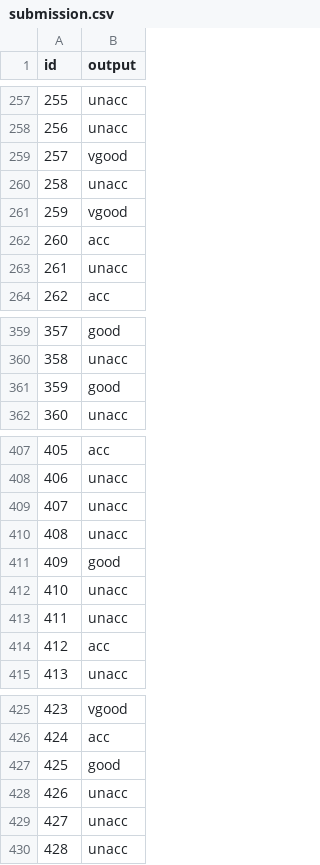
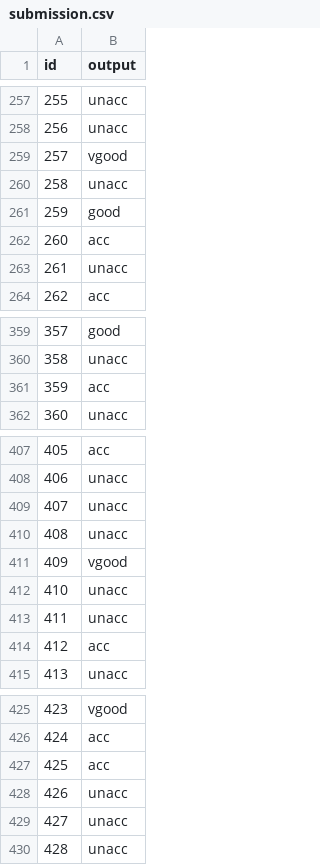
Before and after one commit to XDAathi/DS3-Datathon, a CSV file: Car_Eval/submission.csv, drawn as a sheet; only a part is shown, gaps mark what is left out.

Commit message:
submission file exporter

```diff
--- a/Car_Eval/submission.csv
+++ b/Car_Eval/submission.csv
@@ -260,3 +260,3 @@ id,output
 258,unacc
-259,vgood
+259,good
 260,acc
@@ -360,3 +360,3 @@ id,output
 358,unacc
-359,good
+359,acc
 360,unacc
@@ -410,3 +410,3 @@ id,output
 408,unacc
-409,good
+409,vgood
 410,unacc
@@ -426,3 +426,3 @@ id,output
 424,acc
-425,good
+425,acc
 426,unacc
```
Also changed, not shown: 1 other file.
